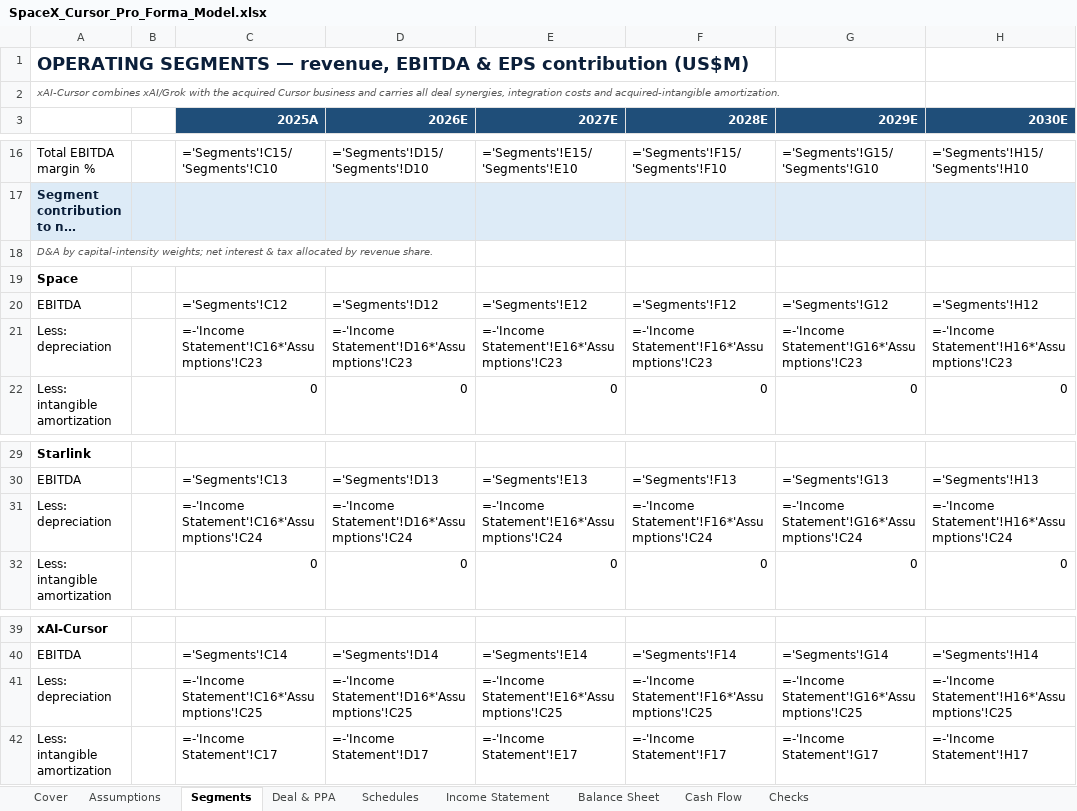
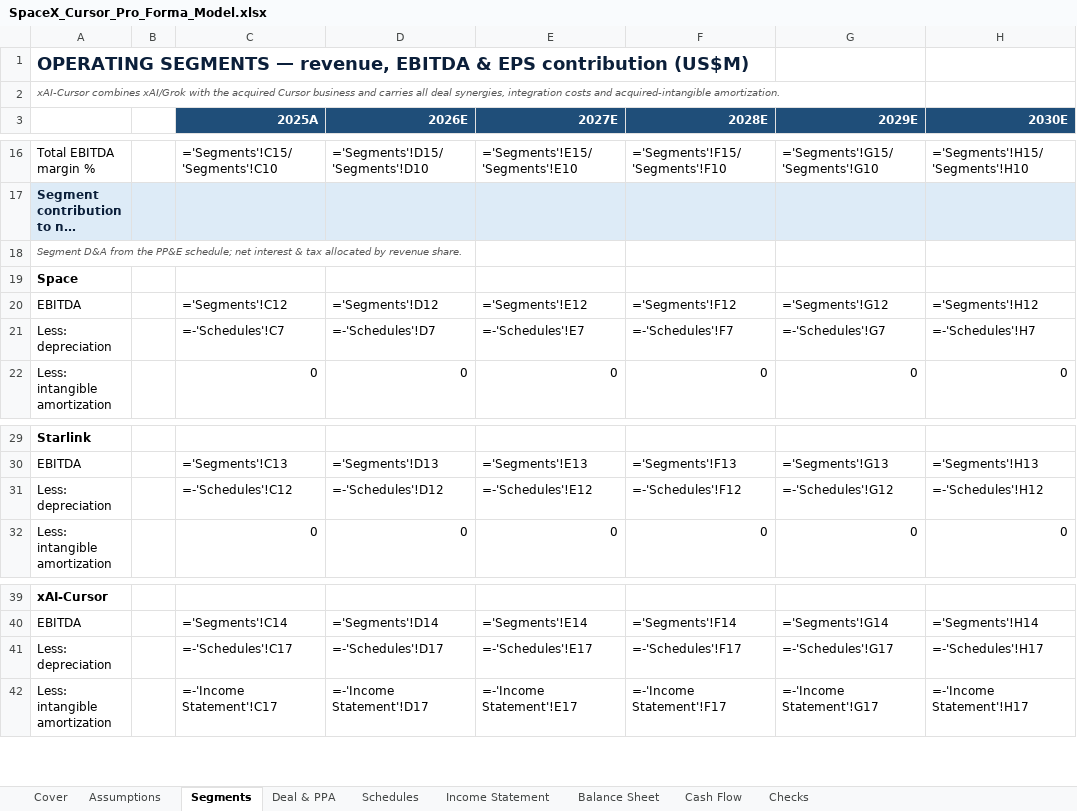
Before and after one commit to ms4674/Equity-research, an Excel workbook: SpaceX_Cursor_Pro_Forma_Model.xlsx, sheet Segments, drawn as a sheet; only a part is shown, gaps mark what is left out; long unchanged cells end in …; values as stored, in another font and other column widths than the file's, no borders; formulas without a stored value are shown as written; removed rows and columns are numbered as before the commit, all else as after; the diff names each change by its address in the sheet, - before the commit and + after, or states it on an @@ line.

```diff
--- a/SpaceX_Cursor_Pro_Forma_Model.xlsx (sheet Segments)
+++ b/SpaceX_Cursor_Pro_Forma_Model.xlsx (sheet Segments)
-A18: D&A by capital-intensity weights; net interest…
+A18: Segment D&A from the PP&E schedule; net interest…
-row 21: Less: depreciation |  | =-'Income Statement'!C16*'Assumptions'!C23 | =-'Income Statement'!D16*'Assumptions'!C23 | =-'Income Statement'!E16*'Assumptions'!C23 | =-'Income Statement'!F16*'Assumptions'!C23 | =-'Income Statement'!G16*'Assumptions'!C23 | =-'Income Statement'!H16*'Assumptions'!C23
+row 21: Less: depreciation |  | =-'Schedules'!C7 | =-'Schedules'!D7 | =-'Schedules'!E7 | =-'Schedules'!F7 | =-'Schedules'!G7 | =-'Schedules'!H7
-row 31: Less: depreciation |  | =-'Income Statement'!C16*'Assumptions'!C24 | =-'Income Statement'!D16*'Assumptions'!C24 | =-'Income Statement'!E16*'Assumptions'!C24 | =-'Income Statement'!F16*'Assumptions'!C24 | =-'Income Statement'!G16*'Assumptions'!C24 | =-'Income Statement'!H16*'Assumptions'!C24
+row 31: Less: depreciation |  | =-'Schedules'!C12 | =-'Schedules'!D12 | =-'Schedules'!E12 | =-'Schedules'!F12 | =-'Schedules'!G12 | =-'Schedules'!H12
-row 41: Less: depreciation |  | =-'Income Statement'!C16*'Assumptions'!C25 | =-'Income Statement'!D16*'Assumptions'!C25 | =-'Income Statement'!E16*'Assumptions'!C25 | =-'Income Statement'!F16*'Assumptions'!C25 | =-'Income Statement'!G16*'Assumptions'!C25 | =-'Income Statement'!H16*'Assumptions'!C25
+row 41: Less: depreciation |  | =-'Schedules'!C17 | =-'Schedules'!D17 | =-'Schedules'!E17 | =-'Schedules'!F17 | =-'Schedules'!G17 | =-'Schedules'!H17
```
Also changed, not shown: sheet Schedules, sheet Balance Sheet, sheet Assumptions, sheet Income Statement, sheet Cash Flow, sheet Deal & PPA, 1 other file.
